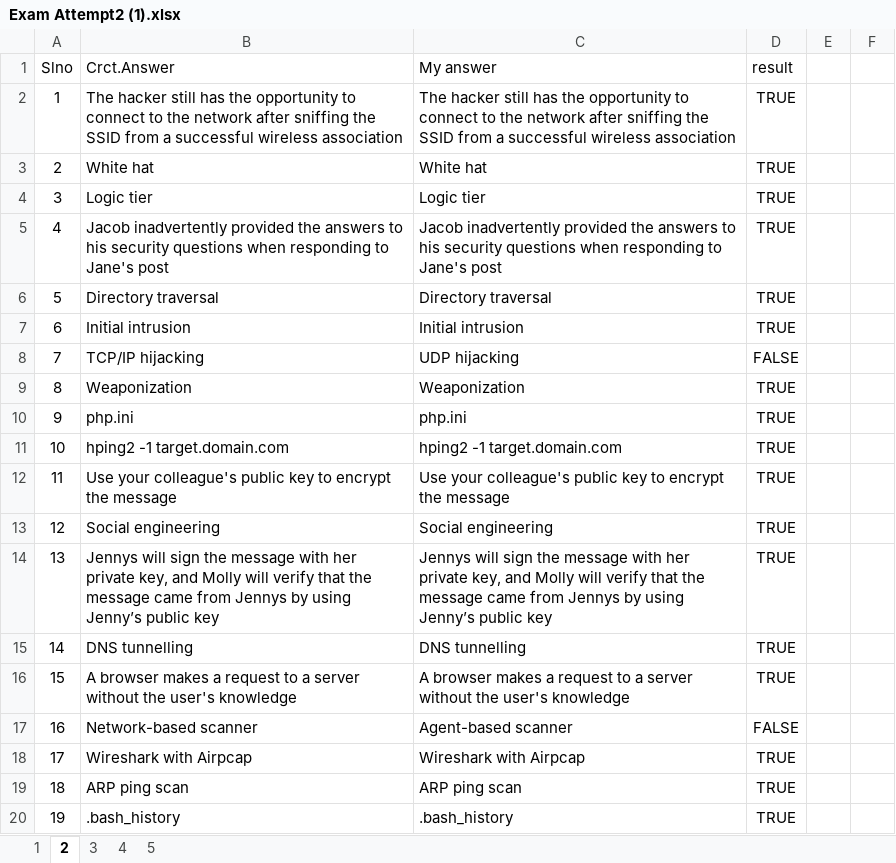
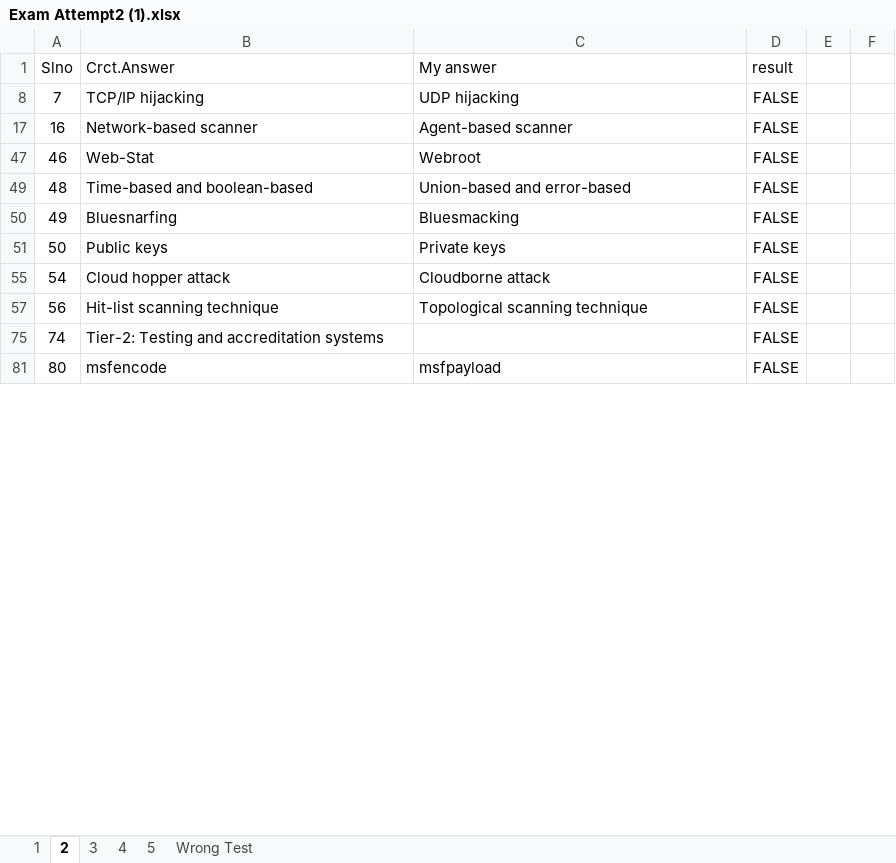
Before and after one commit to 20nishad/CEH, an Excel workbook: Exam attempt/Exam Attempt2 (1).xlsx, sheet 2, drawn as a sheet; only a part is shown; the shorter side is filled out with more unchanged rows; values as stored, in another font and other column widths than the file's, no borders; the diff covers the shown part only; the diff names each change by its address in the sheet, - before the commit and + after, or states it on an @@ line.

```diff
--- a/Exam attempt/Exam Attempt2 (1).xlsx (sheet 2)
+++ b/Exam attempt/Exam Attempt2 (1).xlsx (sheet 2)
+sheet tab: Wrong Test
@@ row 2 hidden: 1 | The hacker still has the opportunity to connect to the network after sniffing the SSID from a successful wireless association | The hacker still has the opportunity to connect to the network after sniffing the SSID from a successful wireless association | TRUE @@
@@ row 3 hidden: 2 | White hat | White hat | TRUE @@
@@ row 4 hidden: 3 | Logic tier | Logic tier | TRUE @@
@@ row 5 hidden: 4 | Jacob inadvertently provided the answers to his security questions when responding to Jane's post | Jacob inadvertently provided the answers to his security questions when responding to Jane's post | TRUE @@
@@ row 6 hidden: 5 | Directory traversal | Directory traversal | TRUE @@
@@ row 7 hidden: 6 | Initial intrusion | Initial intrusion | TRUE @@
@@ row 9 hidden: 8 | Weaponization | Weaponization | TRUE @@
@@ row 10 hidden: 9 | php.ini | php.ini | TRUE @@
@@ row 11 hidden: 10 | hping2 -1 target.domain.com | hping2 -1 target.domain.com | TRUE @@
@@ row 12 hidden: 11 | Use your colleague's public key to encrypt the message | Use your colleague's public key to encrypt the message | TRUE @@
@@ row 13 hidden: 12 | Social engineering | Social engineering | TRUE @@
@@ row 14 hidden: 13 | Jennys will sign the message with her private key, and Molly will verify that the message came from Jennys by using Jenny’s public key | Jennys will sign the message with her private key, and Molly will verify that the message came from Jennys by using Jenny’s public key | TRUE @@
@@ row 15 hidden: 14 | DNS tunnelling | DNS tunnelling | TRUE @@
@@ row 16 hidden: 15 | A browser makes a request to a server without the user's knowledge | A browser makes a request to a server without the user's knowledge | TRUE @@
@@ row 18 hidden: 17 | Wireshark with Airpcap | Wireshark with Airpcap | TRUE @@
@@ row 19 hidden: 18 | ARP ping scan | ARP ping scan | TRUE @@
@@ row 20 hidden: 19 | .bash_history | .bash_history | TRUE @@
```
Also changed, not shown: 3 removed rows and 98 hidden or unhidden rows elsewhere in this sheet, sheet 3, sheet 4, hidden cells.
